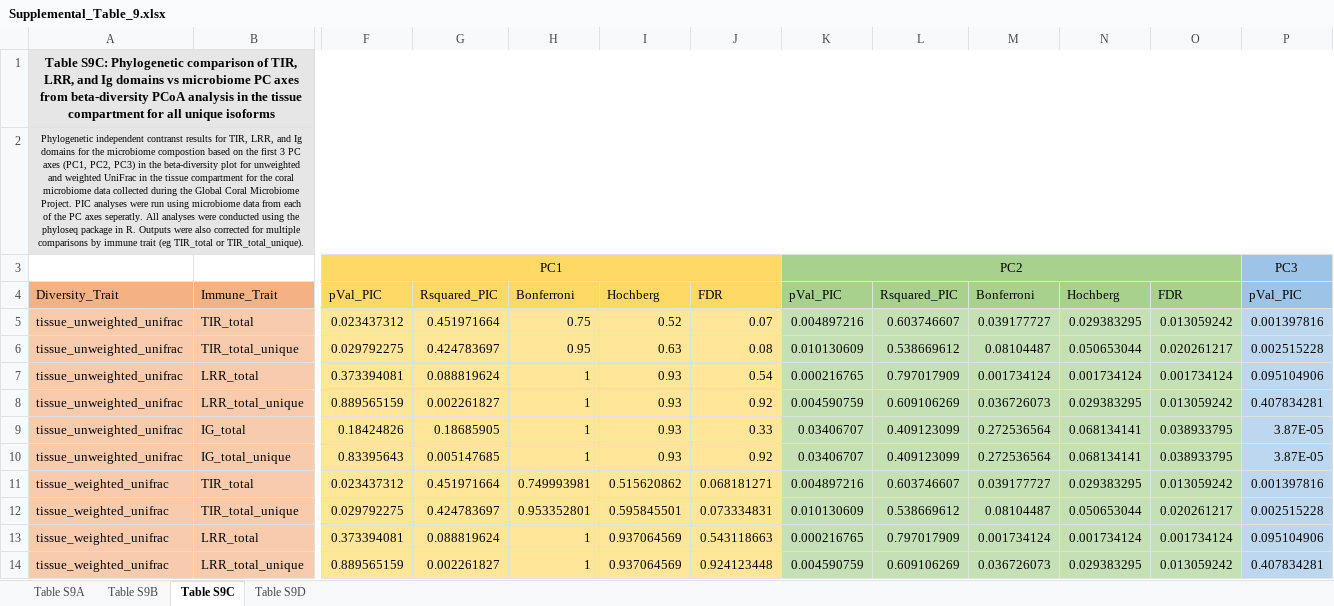
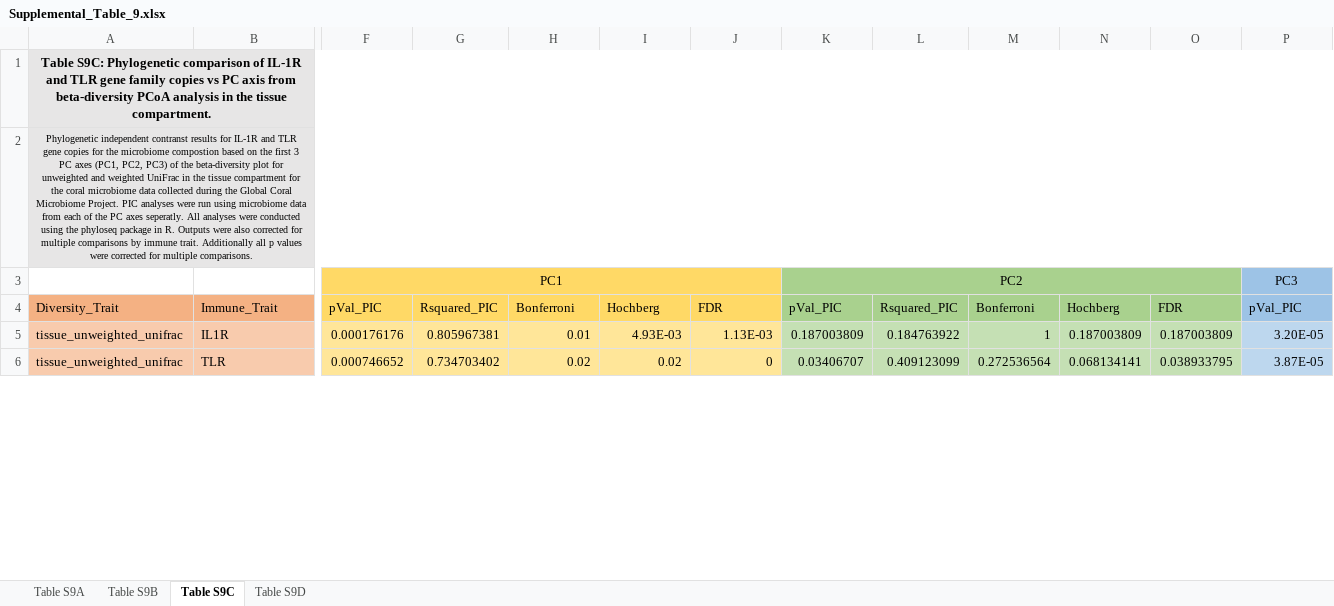
Before and after one commit to zaneveld/GCMP_genomics, an Excel workbook: products/TIR_manuscript/Supplemental_Tables/Supplemental_Table_9.xlsx, sheet Table S9C, drawn as a sheet; only a part is shown, gaps mark what is left out; values as stored, in another font and other column widths than the file's, no borders; removed rows and columns are numbered as before the commit, all else as after; rows hold the shown columns only; the diff covers the shown part only; the diff names each change by its address in the sheet, - before the commit and + after, or states it on an @@ line.

```diff
--- a/products/TIR_manuscript/Supplemental_Tables/Supplemental_Table_9.xlsx (sheet Table S9C)
+++ b/products/TIR_manuscript/Supplemental_Tables/Supplemental_Table_9.xlsx (sheet Table S9C)
-A1: …comparison of TIR, LRR, and Ig domains vs microbiome PC axes from beta-diversity PCoA analysis in the tissue compartment for all unique isoforms
+A1: …comparison of IL-1R and TLR gene family copies vs PC axis from beta-diversity PCoA analysis in the tissue compartment.
-A2: …results for TIR, LRR, and Ig domains for the microbiome compostion based on the first 3 PC axes (PC1, PC2, PC3) in the beta-diversity plot for unweighted and weighted UniFrac in the tissue compartment for the coral microbiome data collected during the Global Coral Microbiome Project. PIC analyses were run using microbiome data from each of the PC axes seperatly. All analyses were conducted using the phyloseq package in R. Outputs were also corrected for multiple comparisons by immune trait (eg TIR_total or TIR_total_unique).
+A2: …results for IL-1R and TLR gene copies for the microbiome compostion based on the first 3 PC axes (PC1, PC2, PC3) of the beta-diversity plot for unweighted and weighted UniFrac in the tissue compartment for the coral microbiome data collected during the Global Coral Microbiome Project. PIC analyses were run using microbiome data from each of the PC axes seperatly. All analyses were conducted using the phyloseq package in R. Outputs were also corrected for multiple comparisons by immune trait. Additionally all p values were corrected for multiple comparisons.
-row 5: tissue_unweighted_unifrac | TIR_total | 0.023437312 | 0.451971664 | 0.75 | 0.52 | 0.07 | 0.004897216 | 0.603746607 | 0.039177727 | 0.029383295 | 0.013059242 | 0.001397816
-row 6: tissue_unweighted_unifrac | TIR_total_unique | 0.029792275 | 0.424783697 | 0.95 | 0.63 | 0.08 | 0.010130609 | 0.538669612 | 0.08104487 | 0.050653044 | 0.020261217 | 0.002515228
-row 7: tissue_unweighted_unifrac | LRR_total | 0.373394081 | 0.088819624 | 1 | 0.93 | 0.54 | 0.000216765 | 0.797017909 | 0.001734124 | 0.001734124 | 0.001734124 | 0.095104906
-row 8: tissue_unweighted_unifrac | LRR_total_unique | 0.889565159 | 0.002261827 | 1 | 0.93 | 0.92 | 0.004590759 | 0.609106269 | 0.036726073 | 0.029383295 | 0.013059242 | 0.407834281
-B5: IG_total
+B5: IL1R
-F5: 0.18424826
+F5: 0.000176176
-G5: 0.18685905
+G5: 0.805967381
-H5: 1
+H5: 0.01
-I5: 0.93
+I5: 4.93E-03
-J5: 0.33
+J5: 1.13E-03
-K5: 0.03406707
+K5: 0.187003809
-L5: 0.409123099
+L5: 0.184763922
-M5: 0.272536564
+M5: 1
-N5: 0.068134141
+N5: 0.187003809
-O5: 0.038933795
+O5: 0.187003809
-P5: 3.87E-05
+P5: 3.20E-05
-B6: IG_total_unique
+B6: TLR
-F6: 0.83395643
+F6: 0.000746652
-G6: 0.005147685
+G6: 0.734703402
-H6: 1
+H6: 0.02
-I6: 0.93
+I6: 0.02
-J6: 0.92
+J6: 0
-row 11: tissue_weighted_unifrac | TIR_total | 0.023437312 | 0.451971664 | 0.749993981 | 0.515620862 | 0.068181271 | 0.004897216 | 0.603746607 | 0.039177727 | 0.029383295 | 0.013059242 | 0.001397816
-row 12: tissue_weighted_unifrac | TIR_total_unique | 0.029792275 | 0.424783697 | 0.953352801 | 0.595845501 | 0.073334831 | 0.010130609 | 0.538669612 | 0.08104487 | 0.050653044 | 0.020261217 | 0.002515228
-row 13: tissue_weighted_unifrac | LRR_total | 0.373394081 | 0.088819624 | 1 | 0.937064569 | 0.543118663 | 0.000216765 | 0.797017909 | 0.001734124 | 0.001734124 | 0.001734124 | 0.095104906
-row 14: tissue_weighted_unifrac | LRR_total_unique | 0.889565159 | 0.002261827 | 1 | 0.937064569 | 0.924123448 | 0.004590759 | 0.609106269 | 0.036726073 | 0.029383295 | 0.013059242 | 0.407834281
```
Also changed, not shown: 22 edited cells elsewhere in this sheet, sheet Table S9A, sheet Table S9D, sheet Table S9B, products/TIR_manuscript/Supplemental_Tables/Supplemental_Table_10.xlsx, products/TIR_manuscript/Supplemental_Tables/Supplemental_Table_11.xlsx, 7 other files.
